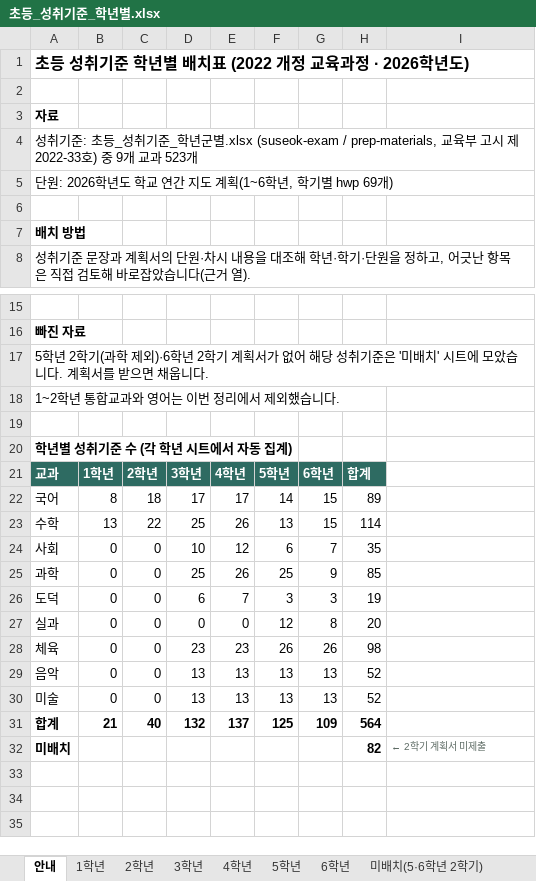
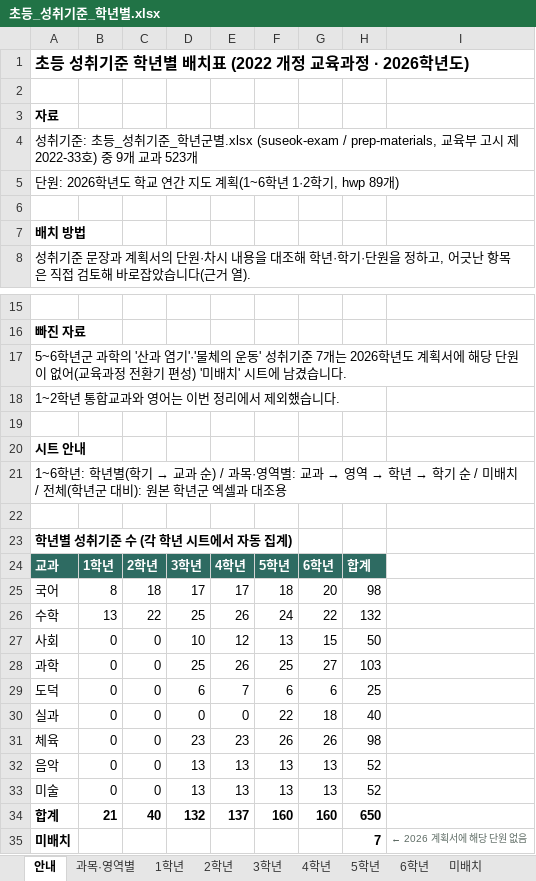
Before and after one commit to gomgomeet/suseok-preparing, an Excel workbook: 초등_성취기준_학년별.xlsx, sheet 안내, drawn as a sheet; only a part is shown, gaps mark what is left out; values as stored, in another font and other column widths than the file's, no borders; addresses are those after the commit; the diff names each change by its address in the sheet, - before the commit and + after, or states it on an @@ line.

```diff
--- a/초등_성취기준_학년별.xlsx (sheet 안내)
+++ b/초등_성취기준_학년별.xlsx (sheet 안내)
-sheet tab: 미배치(5·6학년 2학기)
+sheet tab: 과목·영역별
+sheet tab: 미배치
-A5: 단원: 2026학년도 학교 연간 지도 계획(1~6학년, 학기별 hwp 69개)
+A5: 단원: 2026학년도 학교 연간 지도 계획(1~6학년 1·2학기, hwp 89개)
-A17: 5학년 2학기(과학 제외)·6학년 2학기 계획서가 없어 해당 성취기준은 '미배치' 시트에 모았습니다. 계획서를 받으면 채웁니다.
+A17: 5~6학년군 과학의 '산과 염기'·'물체의 운동' 성취기준 7개는 2026학년도 계획서에 해당 단원이 없어(교육과정 전환기 편성) '미배치' 시트에 남겼습니다.
+row 19: (empty)
+row 20: 시트 안내
+row 21: 1~6학년: 학년별(학기 → 교과 순) / 과목·영역별: 교과 → 영역 → 학년 → 학기 순 / 미배치 / 전체(학년군 대비): 원본 학년군 엑셀과 대조용
-F25: 14
+F25: 18
-G25: 15
+G25: 20
-H25: 89
+H25: 98
-F26: 13
+F26: 24
-G26: 15
+G26: 22
-H26: 114
+H26: 132
-F27: 6
+F27: 13
-G27: 7
+G27: 15
-H27: 35
+H27: 50
-G28: 9
+G28: 27
-H28: 85
+H28: 103
-F29: 3
+F29: 6
-G29: 3
+G29: 6
-H29: 19
+H29: 25
-F30: 12
+F30: 22
-G30: 8
+G30: 18
-H30: 20
+H30: 40
-F34: 125
+F34: 160
-G34: 109
+G34: 160
-H34: 564
+H34: 650
-H35: 82
+H35: 7
-I35: ← 2학기 계획서 미제출
+I35: ← 2026 계획서에 해당 단원 없음
```
Also changed, not shown: sheet 전체(학년군 대비), sheet 6학년, sheet 5학년, sheet 4학년, sheet 3학년, sheet 2학년, 1 more sheet, formulas that keep their value, charts or pictures, 19 other files.
